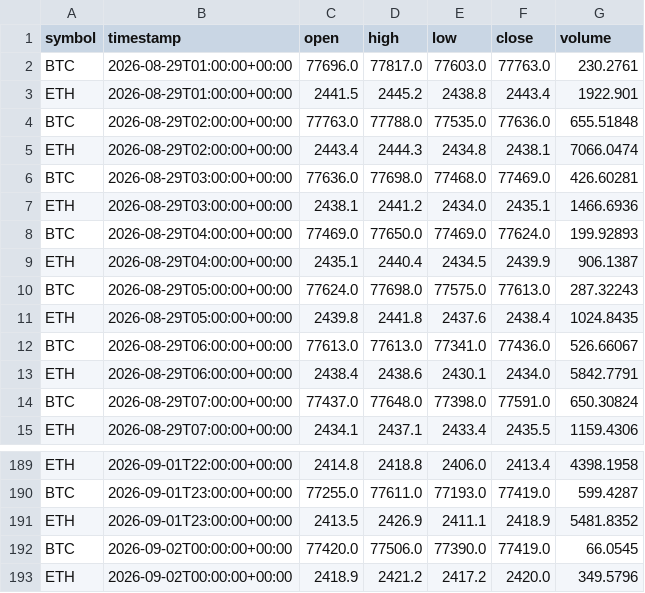
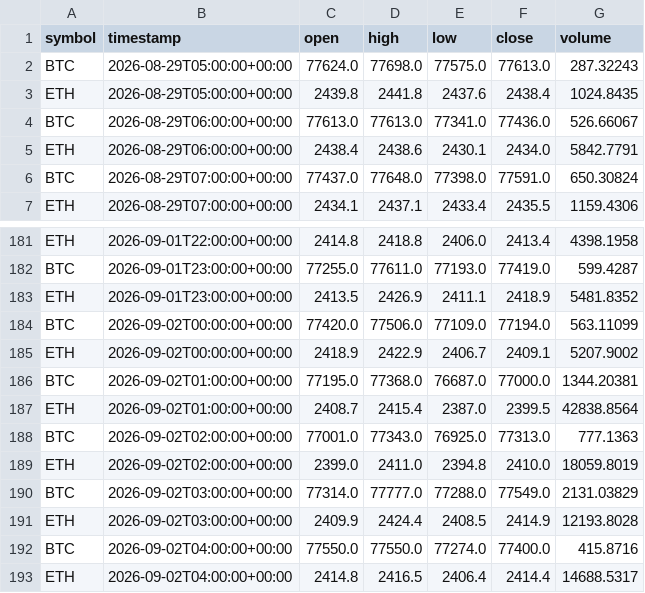
Before and after one commit to crypto-hypothesis-lab/crypto-simulator, a CSV file: data/paper-event/hyperliquid-event-permission-bars.csv, drawn as a sheet; only a part is shown, gaps mark what is left out.

```diff
--- a/data/paper-event/hyperliquid-event-permission-bars.csv
+++ b/data/paper-event/hyperliquid-event-permission-bars.csv
@@ -1,10 +1,2 @@
 symbol,timestamp,open,high,low,close,volume
-BTC,2026-08-29T01:00:00+00:00,77696.0,77817.0,77603.0,77763.0,230.2761
-ETH,2026-08-29T01:00:00+00:00,2441.5,2445.2,2438.8,2443.4,1922.901
-BTC,2026-08-29T02:00:00+00:00,77763.0,77788.0,77535.0,77636.0,655.51848
-ETH,2026-08-29T02:00:00+00:00,2443.4,2444.3,2434.8,2438.1,7066.0474
-BTC,2026-08-29T03:00:00+00:00,77636.0,77698.0,77468.0,77469.0,426.60281
-ETH,2026-08-29T03:00:00+00:00,2438.1,2441.2,2434.0,2435.1,1466.6936
-BTC,2026-08-29T04:00:00+00:00,77469.0,77650.0,77469.0,77624.0,199.92893
-ETH,2026-08-29T04:00:00+00:00,2435.1,2440.4,2434.5,2439.9,906.1387
 BTC,2026-08-29T05:00:00+00:00,77624.0,77698.0,77575.0,77613.0,287.32243
@@ -191,3 +183,11 @@ BTC,2026-09-01T23:00:00+00:00,77255.0,77611.0,77193.0,77419.0,599.4287
 ETH,2026-09-01T23:00:00+00:00,2413.5,2426.9,2411.1,2418.9,5481.8352
-BTC,2026-09-02T00:00:00+00:00,77420.0,77506.0,77390.0,77419.0,66.0545
-ETH,2026-09-02T00:00:00+00:00,2418.9,2421.2,2417.2,2420.0,349.5796
+BTC,2026-09-02T00:00:00+00:00,77420.0,77506.0,77109.0,77194.0,563.11099
+ETH,2026-09-02T00:00:00+00:00,2418.9,2422.9,2406.7,2409.1,5207.9002
+BTC,2026-09-02T01:00:00+00:00,77195.0,77368.0,76687.0,77000.0,1344.20381
+ETH,2026-09-02T01:00:00+00:00,2408.7,2415.4,2387.0,2399.5,42838.8564
+BTC,2026-09-02T02:00:00+00:00,77001.0,77343.0,76925.0,77313.0,777.1363
+ETH,2026-09-02T02:00:00+00:00,2399.0,2411.0,2394.8,2410.0,18059.8019
+BTC,2026-09-02T03:00:00+00:00,77314.0,77777.0,77288.0,77549.0,2131.03829
+ETH,2026-09-02T03:00:00+00:00,2409.9,2424.4,2408.5,2414.9,12193.8028
+BTC,2026-09-02T04:00:00+00:00,77550.0,77550.0,77274.0,77400.0,415.8716
+ETH,2026-09-02T04:00:00+00:00,2414.8,2416.5,2406.4,2414.4,14688.5317
```
Also changed, not shown: data/paper-event/bitbank-event-permission-bars.csv, data/paper-event/mexc-event-permission-bars.csv, 3 other files.
